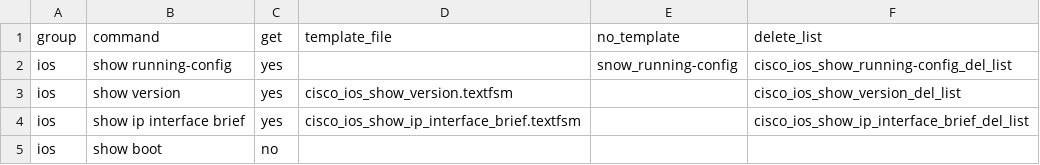
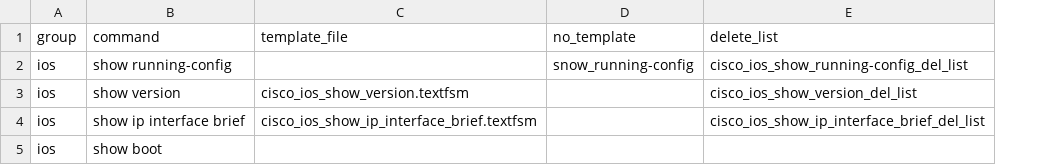
Before and after one commit to R60-JCW/log_get, a CSV file: health_check/create_group_inventory_list.csv, drawn as a sheet; the diff names each change by its address in the sheet, - before the commit and + after, or states it on an @@ line.

```diff
--- a/health_check/create_group_inventory_list.csv
+++ b/health_check/create_group_inventory_list.csv
-column C (get), rows 2-5: yes | yes | yes | no
```
Also changed, not shown: 14 other files.
